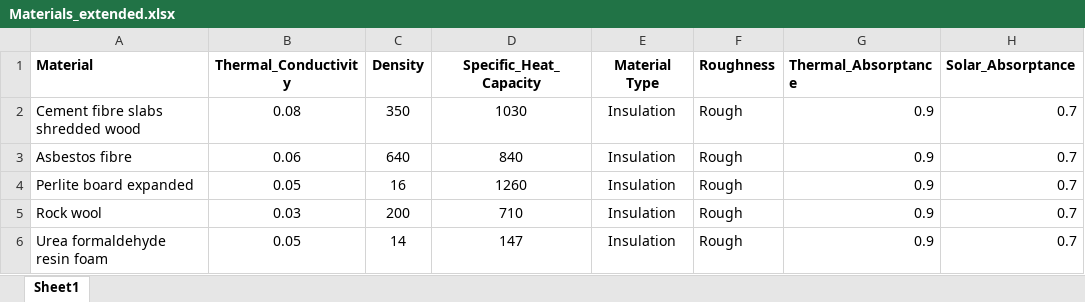
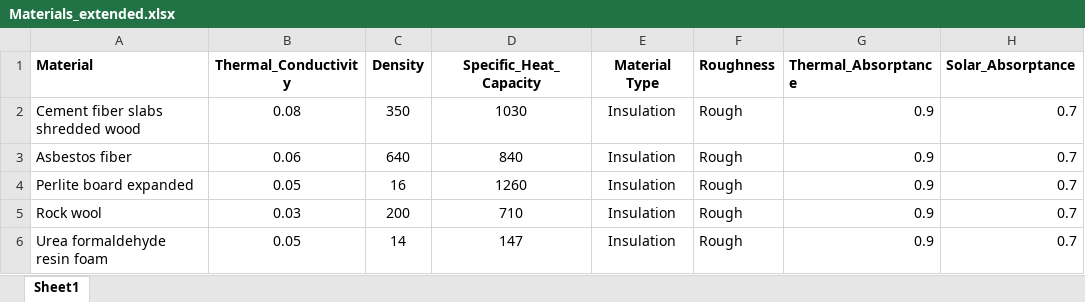
Before and after one commit to enjeeneer/CUBES, an Excel workbook: src/cubes/data/materials/Materials_extended.xlsx, sheet Sheet1, drawn as a sheet; only a part is shown; values as stored, in another font and other column widths than the file's, no borders; charts and pictures not drawn; the diff names each change by its address in the sheet, - before the commit and + after, or states it on an @@ line.

Commit message:
fix: inconsistencies with AE and BE spelling

```diff
--- a/src/cubes/data/materials/Materials_extended.xlsx (sheet Sheet1)
+++ b/src/cubes/data/materials/Materials_extended.xlsx (sheet Sheet1)
-A2 (Material): Cement fibre slabs shredded wood
+A2 (Material): Cement fiber slabs shredded wood
-A3 (Material): Asbestos fibre
+A3 (Material): Asbestos fiber
```
Also changed, not shown: charts or pictures.
